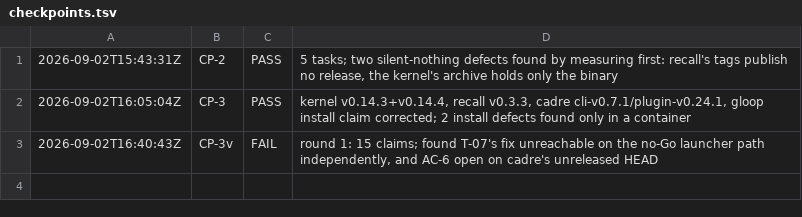
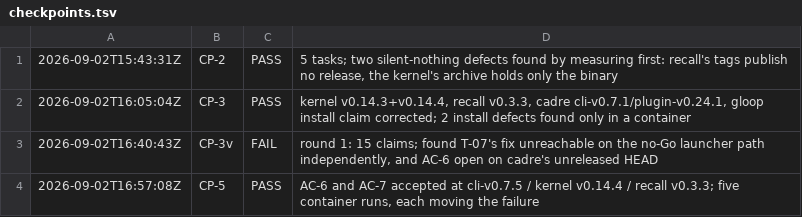
Before and after one commit to deagy/COG-second-brain, a TSV file: 04-projects/production-readiness/evidence/P5/evidence/checkpoints.tsv, drawn as a sheet.

```diff
--- a/04-projects/production-readiness/evidence/P5/evidence/checkpoints.tsv
+++ b/04-projects/production-readiness/evidence/P5/evidence/checkpoints.tsv
@@ -3 +3,2 @@
 2026-09-02T16:40:43Z	CP-3v	FAIL	round 1: 15 claims; found T-07's fix unreachable on the no-Go launcher path independently, and AC-6 open on cadre's unreleased HEAD
+2026-09-02T16:57:08Z	CP-5	PASS	AC-6 and AC-7 accepted at cli-v0.7.5 / kernel v0.14.4 / recall v0.3.3; five container runs, each moving the failure
```
Also changed, not shown: 1 other file.
